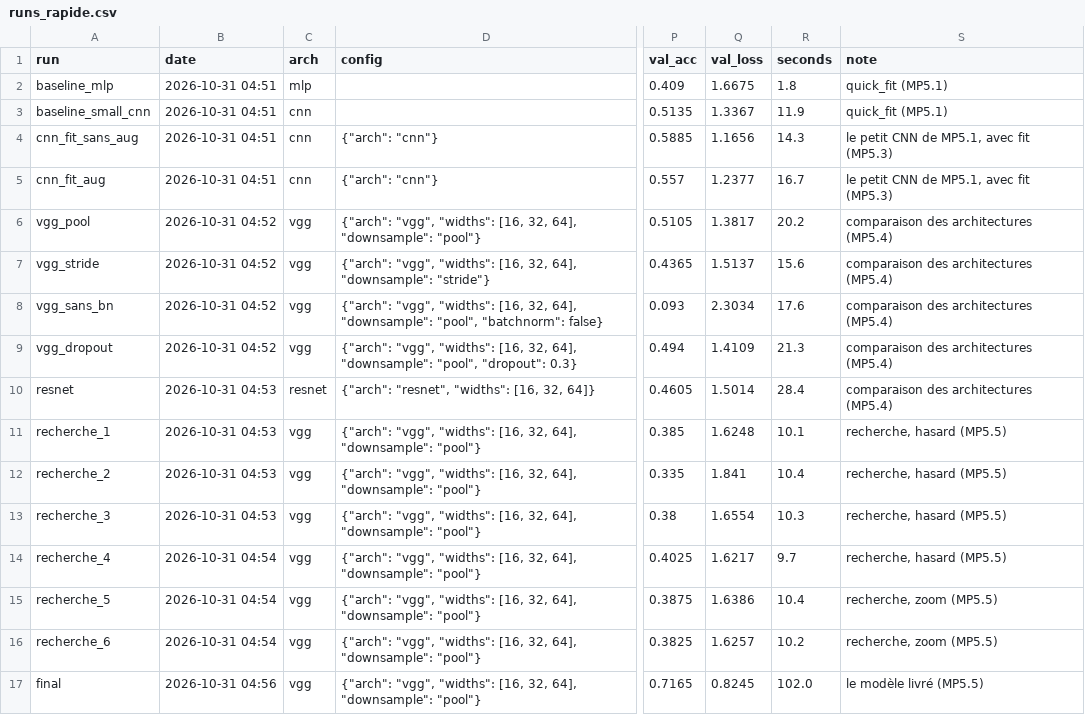
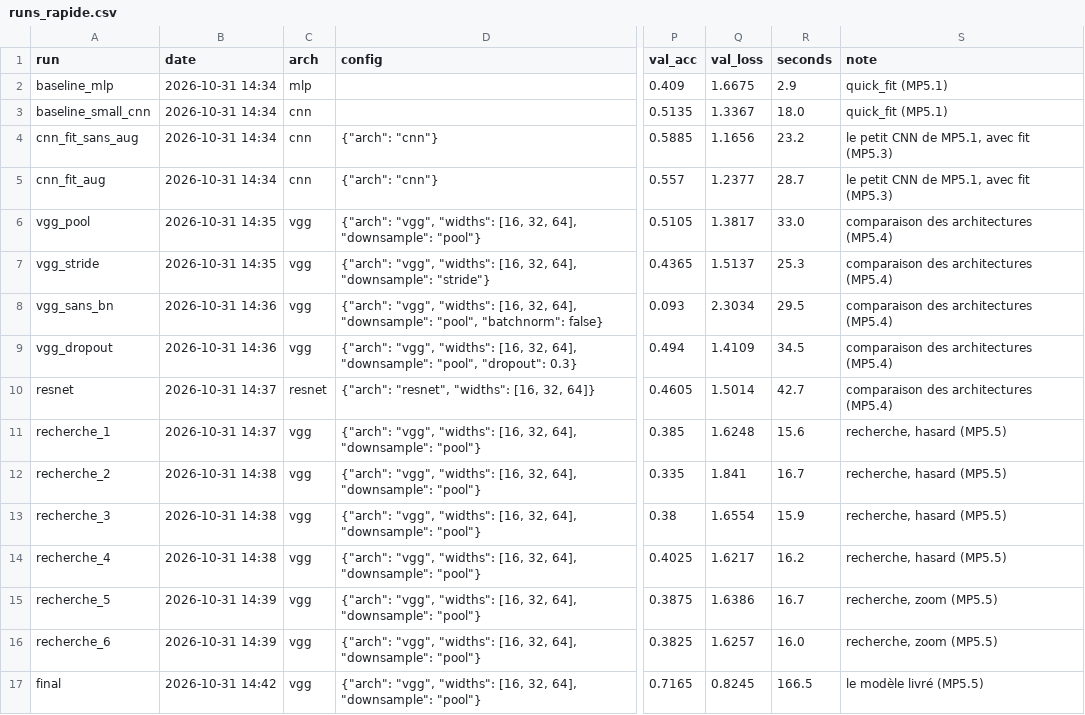
Before and after one commit to cemah2/workbookIA, a CSV file: projets/partie_5_classifieur_cifar10/solution/runs_rapide.csv, drawn as a sheet; only a part is shown, gaps mark what is left out; the diff names each change by its address in the sheet, - before the commit and + after, or states it on an @@ line.

```diff
--- a/projets/partie_5_classifieur_cifar10/solution/runs_rapide.csv
+++ b/projets/partie_5_classifieur_cifar10/solution/runs_rapide.csv
-B2:B5 (date): 2026-10-31 04:51
+B2:B5 (date): 2026-10-31 14:34
-R2 (seconds): 1.8
+R2 (seconds): 2.9
-R3 (seconds): 11.9
+R3 (seconds): 18.0
-R4 (seconds): 14.3
+R4 (seconds): 23.2
-R5 (seconds): 16.7
+R5 (seconds): 28.7
-B6:B7 (date): 2026-10-31 04:52
+B6:B7 (date): 2026-10-31 14:35
-R6 (seconds): 20.2
+R6 (seconds): 33.0
-R7 (seconds): 15.6
+R7 (seconds): 25.3
-B8:B9 (date): 2026-10-31 04:52
+B8:B9 (date): 2026-10-31 14:36
-R8 (seconds): 17.6
+R8 (seconds): 29.5
-R9 (seconds): 21.3
+R9 (seconds): 34.5
-B10:B11 (date): 2026-10-31 04:53
+B10:B11 (date): 2026-10-31 14:37
-R10 (seconds): 28.4
+R10 (seconds): 42.7
-R11 (seconds): 10.1
+R11 (seconds): 15.6
-B12:B13 (date): 2026-10-31 04:53
+B12:B13 (date): 2026-10-31 14:38
-R12 (seconds): 10.4
+R12 (seconds): 16.7
-R13 (seconds): 10.3
+R13 (seconds): 15.9
-B14 (date): 2026-10-31 04:54
+B14 (date): 2026-10-31 14:38
-R14 (seconds): 9.7
+R14 (seconds): 16.2
-B15:B16 (date): 2026-10-31 04:54
+B15:B16 (date): 2026-10-31 14:39
-R15 (seconds): 10.4
+R15 (seconds): 16.7
-R16 (seconds): 10.2
+R16 (seconds): 16.0
-B17 (date): 2026-10-31 04:56
+B17 (date): 2026-10-31 14:42
-R17 (seconds): 102.0
+R17 (seconds): 166.5
```
Also changed, not shown: 40 other files.
